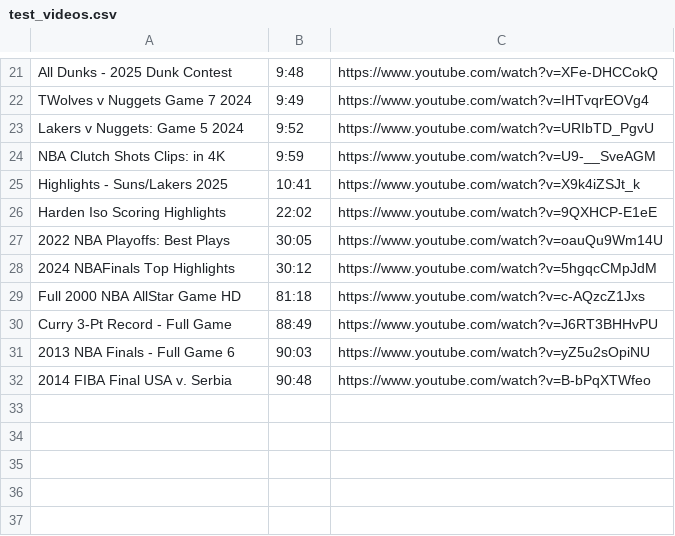
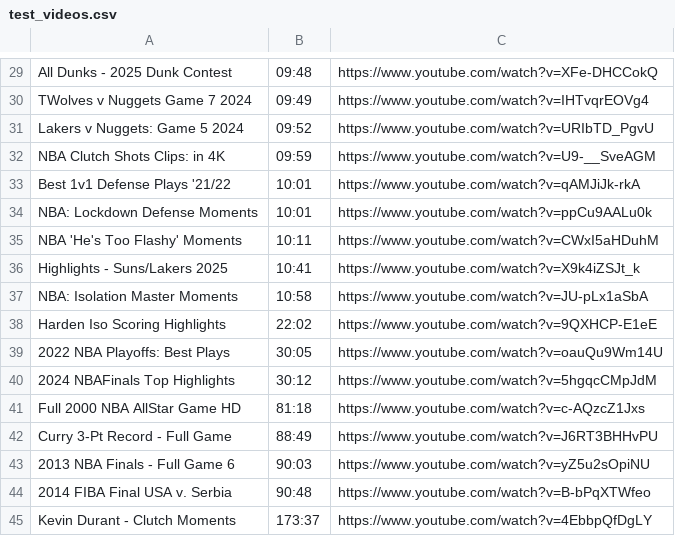
Before and after one commit to babadanial/basketball-video-search, a CSV file: utils/test_videos.csv, drawn as a sheet; only a part is shown, gaps mark what is left out; the diff covers the shown part only.

```diff
--- a/utils/test_videos.csv
+++ b/utils/test_videos.csv
@@ -21,6 +29,10 @@
-"All Dunks - 2025 Dunk Contest",9:48,https://www.youtube.com/watch?v=XFe-DHCCokQ
-"TWolves v Nuggets Game 7 2024",9:49,https://www.youtube.com/watch?v=IHTvqrEOVg4
-"Lakers v Nuggets: Game 5 2024",9:52,https://www.youtube.com/watch?v=URIbTD_PgvU
-"NBA Clutch Shots Clips: in 4K",9:59,https://www.youtube.com/watch?v=U9-__SveAGM
+"All Dunks - 2025 Dunk Contest",09:48,https://www.youtube.com/watch?v=XFe-DHCCokQ
+"TWolves v Nuggets Game 7 2024",09:49,https://www.youtube.com/watch?v=IHTvqrEOVg4
+"Lakers v Nuggets: Game 5 2024",09:52,https://www.youtube.com/watch?v=URIbTD_PgvU
+"NBA Clutch Shots Clips: in 4K",09:59,https://www.youtube.com/watch?v=U9-__SveAGM
+"Best 1v1 Defense Plays '21/22",10:01,https://www.youtube.com/watch?v=qAMJiJk-rkA
+"NBA: Lockdown Defense Moments",10:01,https://www.youtube.com/watch?v=ppCu9AALu0k
+"NBA 'He's Too Flashy' Moments",10:11,https://www.youtube.com/watch?v=CWxI5aHDuhM
 "Highlights - Suns/Lakers 2025",10:41,https://www.youtube.com/watch?v=X9k4iZSJt_k
+"NBA: Isolation Master Moments",10:58,https://www.youtube.com/watch?v=JU-pLx1aSbA
 "Harden Iso Scoring Highlights",22:02,https://www.youtube.com/watch?v=9QXHCP-E1eE
@@ -32 +44,2 @@
 "2014 FIBA Final USA v. Serbia",90:48,https://www.youtube.com/watch?v=B-bPqXTWfeo
+"Kevin Durant - Clutch Moments",173:37,https://www.youtube.com/watch?v=4EbbpQfDgLY
```
Also changed, not shown: 8 added rows and 20 edited cells elsewhere in this file.
